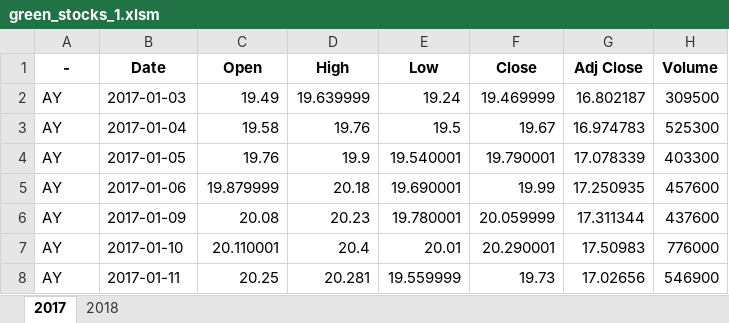
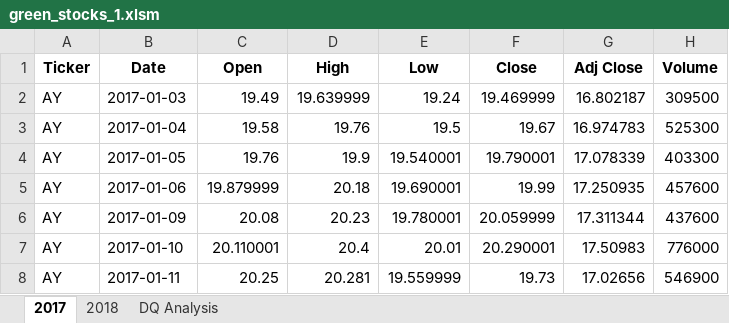
Before and after one commit to grettau20/stock-analysis, an Excel workbook: green_stocks_1.xlsm, sheet 2017, drawn as a sheet; only a part is shown; values as stored, in another font and other column widths than the file's, no borders; the diff names each change by its address in the sheet, - before the commit and + after, or states it on an @@ line.

```diff
--- a/green_stocks_1.xlsm (sheet 2017)
+++ b/green_stocks_1.xlsm (sheet 2017)
+sheet tab: DQ Analysis
-A1: -
+A1: Ticker
```
